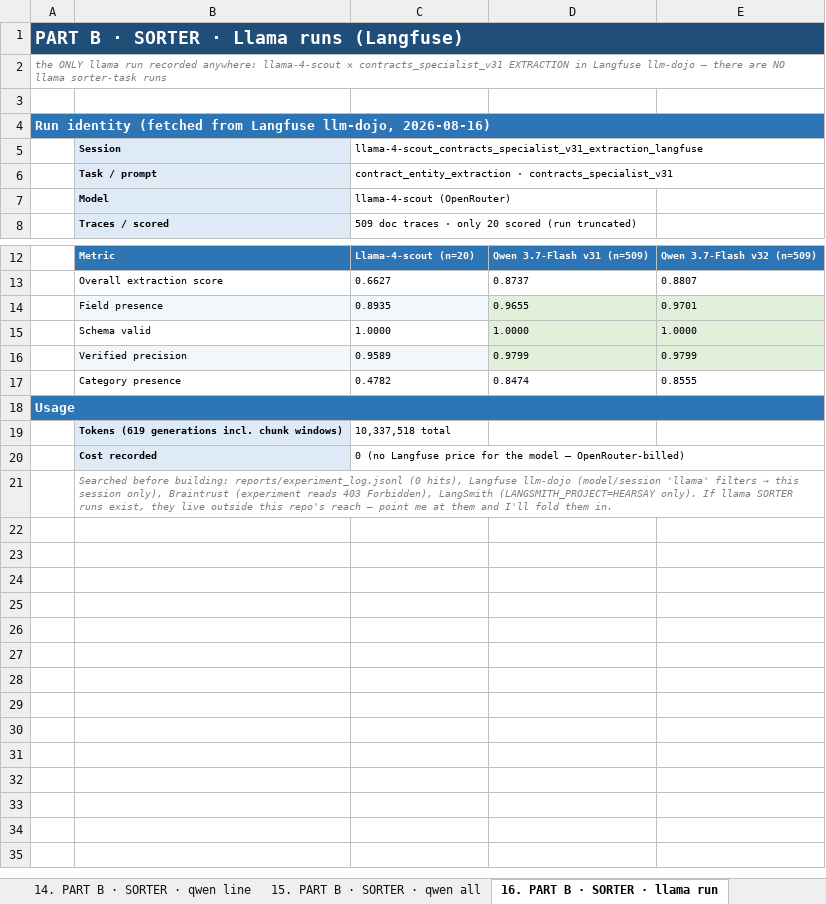
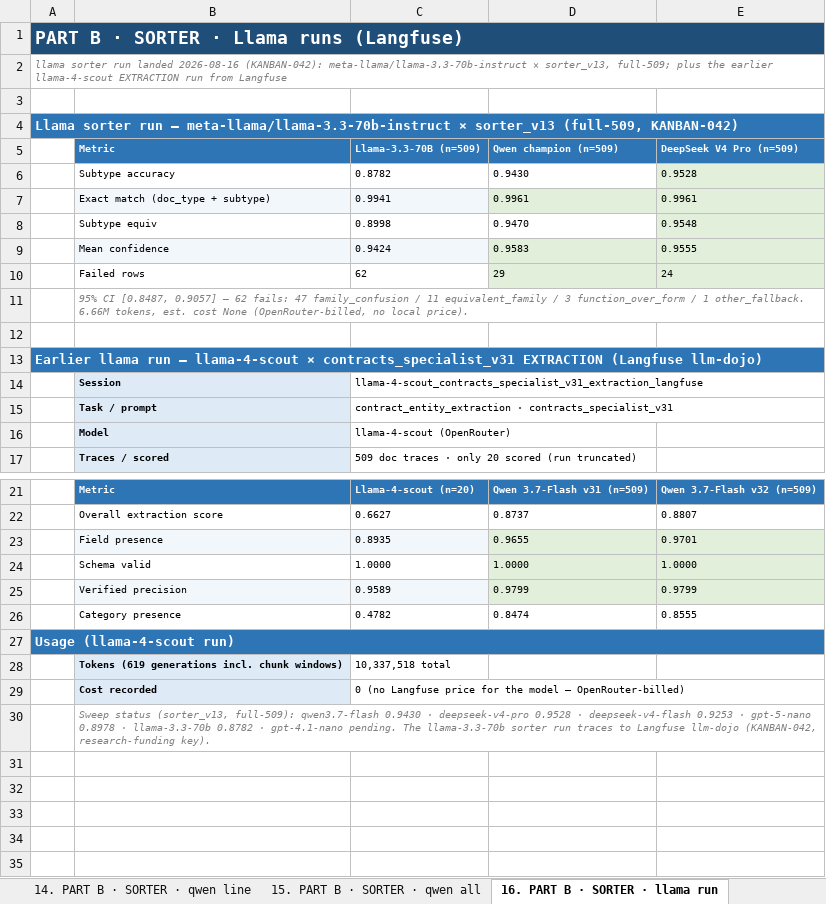
Before and after one commit to Exios66/mailroom-dev, an Excel workbook: reports/sheets/contract_specialist_v32_and_sorter_v14_deck.xlsx, sheet 16. PART B · SORTER · llama run, drawn as a sheet; only a part is shown, gaps mark what is left out; values as stored, in another font and other column widths than the file's, no borders; removed rows and columns are numbered as before the commit, all else as after; the diff covers the shown part only; the diff names each change by its address in the sheet, - before the commit and + after, or states it on an @@ line.

```diff
--- a/reports/sheets/contract_specialist_v32_and_sorter_v14_deck.xlsx (sheet 16. PART B · SORTER · llama run)
+++ b/reports/sheets/contract_specialist_v32_and_sorter_v14_deck.xlsx (sheet 16. PART B · SORTER · llama run)
-A2: the ONLY llama run recorded anywhere: llama-4-scout × contracts_specialist_v31 EXTRACTION in Langfuse llm-dojo — there are NO llama sorter-task runs
+A2: llama sorter run landed 2026-08-16 (KANBAN-042): meta-llama/llama-3.3-70b-instruct × sorter_v13, full-509; plus the earlier llama-4-scout EXTRACTION run from Langfuse
-A4: Run identity (fetched from Langfuse llm-dojo, 2026-08-16)
+A4: Llama sorter run — meta-llama/llama-3.3-70b-instruct × sorter_v13 (full-509, KANBAN-042)
+row 5:  | Metric | Llama-3.3-70B (n=509) | Qwen champion (n=509) | DeepSeek V4 Pro (n=509)
+row 6:  | Subtype accuracy | 0.8782 | 0.9430 | 0.9528
+row 7:  | Exact match (doc_type + subtype) | 0.9941 | 0.9961 | 0.9961
+row 8:  | Subtype equiv | 0.8998 | 0.9470 | 0.9548
+row 9:  | Mean confidence | 0.9424 | 0.9583 | 0.9555
+row 10:  | Failed rows | 62 | 29 | 24
+row 11:  | 95% CI [0.8487, 0.9057] — 62 fails: 47 family_confusion / 11 equivalent_family / 3 function_over_form / 1 other_fallback. 6.66M tokens, est. cost None (OpenRouter-billed, no local price).
+row 12: (empty)
+row 13: Earlier llama run — llama-4-scout × contracts_specialist_v31 EXTRACTION (Langfuse llm-dojo)
-A27: Usage
+A27: Usage (llama-4-scout run)
@@ B30: Searched before building: reports/experiment_log.jsonl (0 hits), Langfuse llm-dojo (model/session 'llama' filters → this session only), Braintrust (experiment reads 403 Forbidden), LangSmith (LANGSMITH_PROJECT=HEARSAY only). If llama SORTER runs exist, they live outside this repo's reach — point me at them and I'll fold them in. → Sweep status (sorter_v13, full-509): qwen3.7-flash 0.9430 · deepseek-v4-pro 0.9528 · deepseek-v4-flash 0.9253 · gpt-5-nano 0.8978 · llama-3.3-70b 0.8782 · gpt-4.1-nano pending. The llama-3.3-70b sorter run traces to Langfuse llm-dojo (KANBAN-042, research-funding key). @@
-row 22: (empty)
-row 23: (empty)
-row 24: (empty)
-row 25: (empty)
-row 26: (empty)
-row 27: (empty)
-row 28: (empty)
-row 29: (empty)
-row 30: (empty)
```
Also changed, not shown: 1 edited cell elsewhere in this sheet, reports/sheets/Sorter_Model_Sweep_Results.xlsx, 5 other files.
